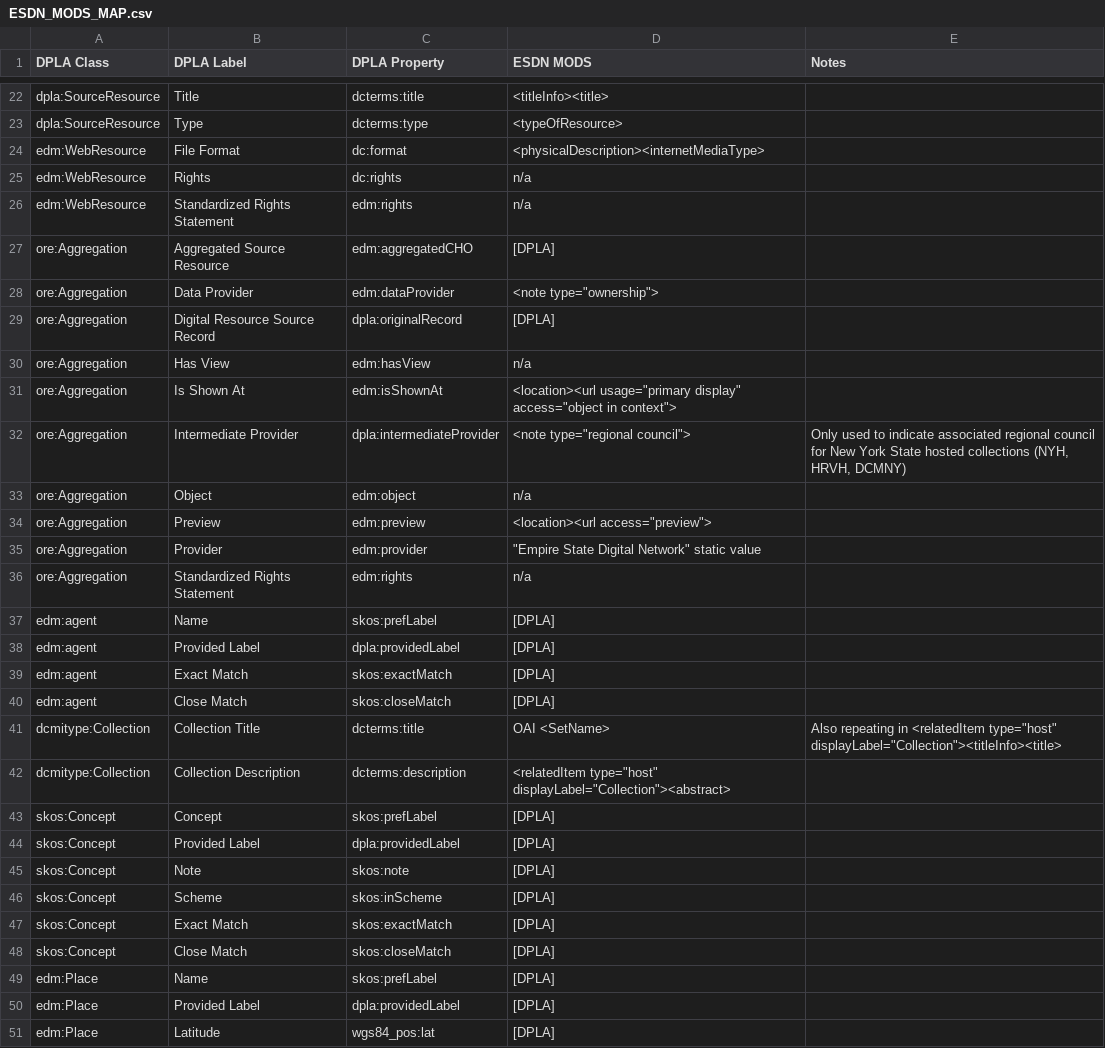
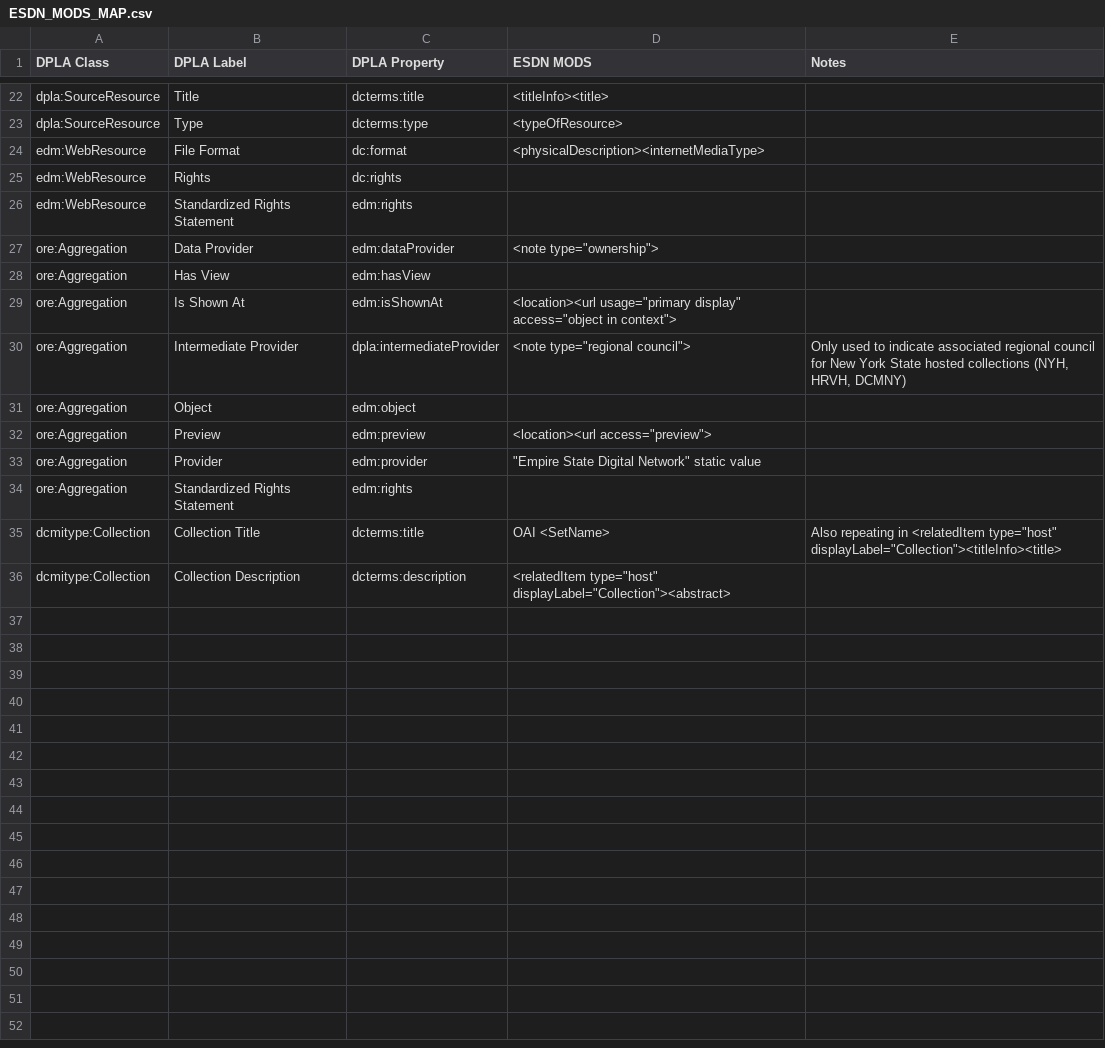
Before and after one commit to ESDNhub/ESDNDocs, a CSV file: ESDN_MODS_MAP.csv, drawn as a sheet; only a part is shown, gaps mark what is left out; the diff covers the shown part only.

Commit message:
make easier to read

```diff
--- a/ESDN_MODS_MAP.csv
+++ b/ESDN_MODS_MAP.csv
@@ -34,28 +34,13 @@ dpla:SourceResource,Type,dcterms:type,<typeOfResource>,
 edm:WebResource,File Format,dc:format,<physicalDescription><internetMediaType>,
-edm:WebResource,Rights,dc:rights,n/a,
-edm:WebResource,Standardized Rights Statement,edm:rights,n/a,
-ore:Aggregation,Aggregated Source Resource,edm:aggregatedCHO,[DPLA],
+edm:WebResource,Rights,dc:rights,,
+edm:WebResource,Standardized Rights Statement,edm:rights,,
 ore:Aggregation,Data Provider,edm:dataProvider,"<note type=""ownership"">",
-ore:Aggregation,Digital Resource Source Record,dpla:originalRecord,[DPLA],
-ore:Aggregation,Has View,edm:hasView,n/a,
+ore:Aggregation,Has View,edm:hasView,,
 ore:Aggregation,Is Shown At,edm:isShownAt,"<location><url usage=""primary display"" access=""object in context"">",
 ore:Aggregation,Intermediate Provider,dpla:intermediateProvider,"<note type=""regional council"">","Only used to indicate associated regional council for New York State hosted collections (NYH, HRVH, DCMNY)"
-ore:Aggregation,Object,edm:object,n/a,
+ore:Aggregation,Object,edm:object,,
 ore:Aggregation,Preview,edm:preview,"<location><url access=""preview"">",
 ore:Aggregation,Provider,edm:provider,"""Empire State Digital Network"" static value",
-ore:Aggregation,Standardized Rights Statement,edm:rights,n/a,
-edm:agent,Name,skos:prefLabel,[DPLA],
-edm:agent,Provided Label,dpla:providedLabel,[DPLA],
-edm:agent,Exact Match,skos:exactMatch,[DPLA],
-edm:agent,Close Match,skos:closeMatch,[DPLA],
+ore:Aggregation,Standardized Rights Statement,edm:rights,,
 dcmitype:Collection,Collection Title,dcterms:title,OAI <SetName>,"Also repeating in <relatedItem type=""host"" displayLabel=""Collection""><titleInfo><title>"
 dcmitype:Collection,Collection Description,dcterms:description,"<relatedItem type=""host"" displayLabel=""Collection""><abstract>",
-skos:Concept,Concept,skos:prefLabel,[DPLA],
-skos:Concept,Provided Label,dpla:providedLabel,[DPLA],
-skos:Concept,Note,skos:note,[DPLA],
-skos:Concept,Scheme,skos:inScheme,[DPLA],
-skos:Concept,Exact Match,skos:exactMatch,[DPLA],
-skos:Concept,Close Match,skos:closeMatch,[DPLA],
-edm:Place,Name,skos:prefLabel,[DPLA],
-edm:Place,Provided Label,dpla:providedLabel,[DPLA],
-edm:Place,Latitude,wgs84_pos:lat,[DPLA],
```
Also changed, not shown: 10 removed rows elsewhere in this file.
